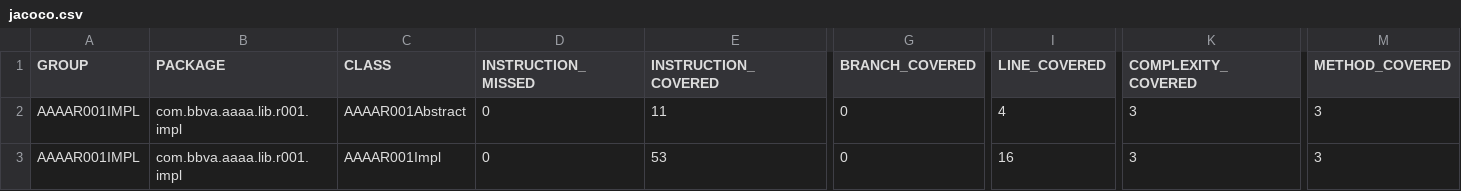
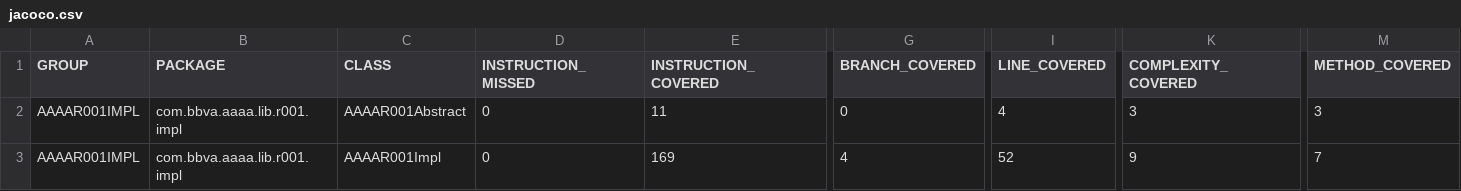
Before and after one commit to wildrakbil/apx-laboratory-bbva, a CSV file: artifact/libraries/AAAAR001IMPL/target/site/jacoco/jacoco.csv, drawn as a sheet; only a part is shown, gaps mark what is left out; the diff names each change by its address in the sheet, - before the commit and + after, or states it on an @@ line.

```diff
--- a/artifact/libraries/AAAAR001IMPL/target/site/jacoco/jacoco.csv
+++ b/artifact/libraries/AAAAR001IMPL/target/site/jacoco/jacoco.csv
-E3 (INSTRUCTION_COVERED): 53
+E3 (INSTRUCTION_COVERED): 169
-G3 (BRANCH_COVERED): 0
+G3 (BRANCH_COVERED): 4
-I3 (LINE_COVERED): 16
+I3 (LINE_COVERED): 52
-K3 (COMPLEXITY_COVERED): 3
+K3 (COMPLEXITY_COVERED): 9
-M3 (METHOD_COVERED): 3
+M3 (METHOD_COVERED): 7
```
Also changed, not shown: artifact/transactions/AAAAT00101-CO/target/site/jacoco/jacoco.csv, 56 other files.
